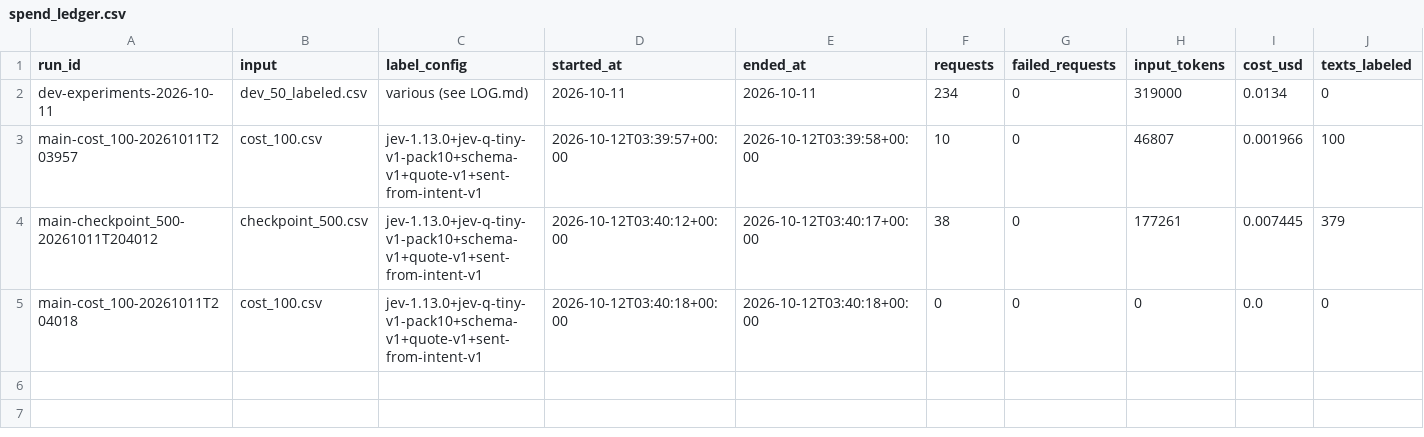
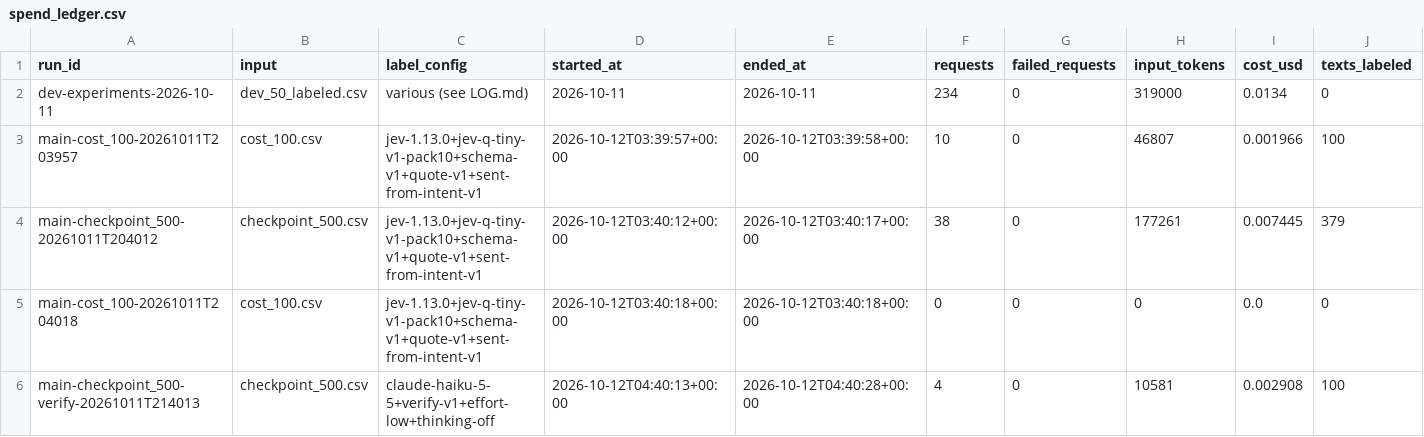
Before and after one commit to vmilare/spotify-insight-pipeline, a CSV file: runs/spend_ledger.csv, drawn as a sheet; only a part is shown; rows hold the shown columns only; the diff names each change by its address in the sheet, - before the commit and + after, or states it on an @@ line.

```diff
--- a/runs/spend_ledger.csv
+++ b/runs/spend_ledger.csv
+row 6: main-checkpoint_500-verify-20261011T214013 | checkpoint_500.csv | claude-haiku-5-5+verify-v1+effort-low+thinking-off | 2026-10-12T04:40:13+00:00 | 2026-10-12T04:40:28+00:00 | 4 | 0 | 10581 | 0.002908 | 100
```
Also changed, not shown: 13 other files.
